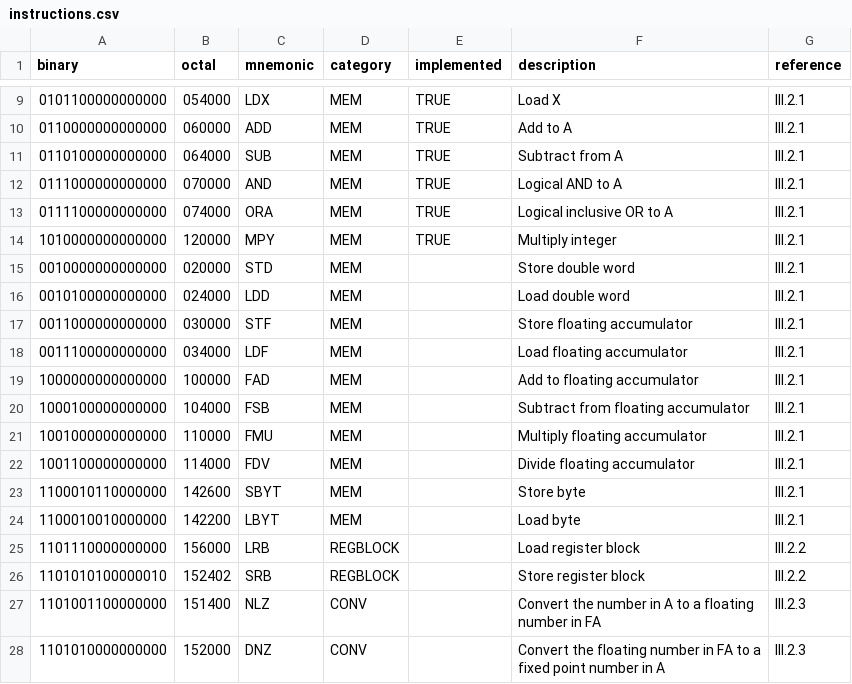
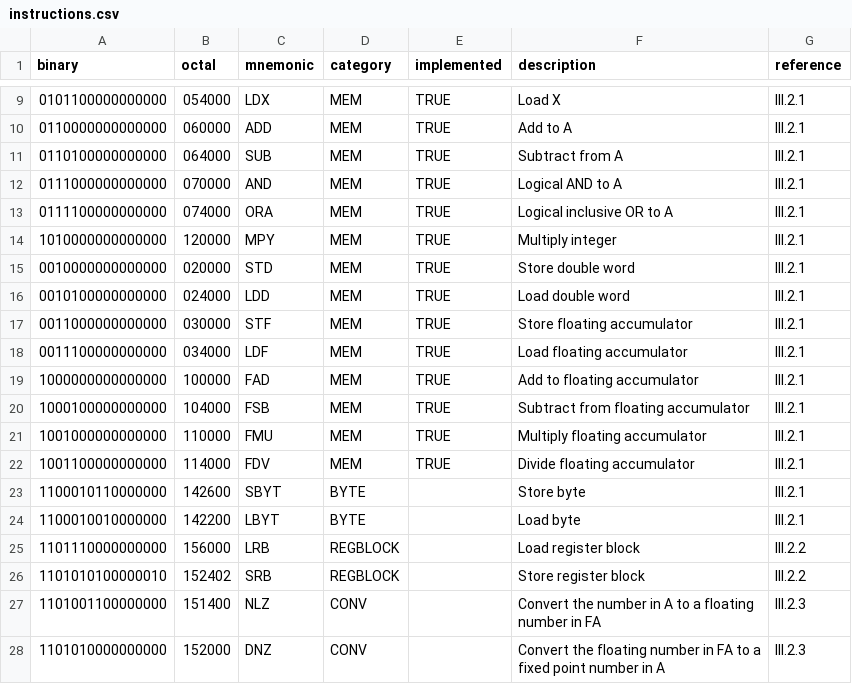
Before and after one commit to albertaillet/nord-10, a CSV file: instructions.csv, drawn as a sheet; only a part is shown, gaps mark what is left out.

Commit message:
added double word instructions and floating instructions to assembler and categorized byte instructions separately

```diff
--- a/instructions.csv
+++ b/instructions.csv
@@ -14,12 +14,12 @@ binary,octal,mnemonic,category,implemented,description,reference
 1010000000000000,120000,MPY,MEM,TRUE,Multiply integer,III.2.1
-0010000000000000,020000,STD,MEM,,Store double word,III.2.1
-0010100000000000,024000,LDD,MEM,,Load double word,III.2.1
-0011000000000000,030000,STF,MEM,,Store floating accumulator,III.2.1
-0011100000000000,034000,LDF,MEM,,Load floating accumulator,III.2.1
-1000000000000000,100000,FAD,MEM,,Add to floating accumulator,III.2.1
-1000100000000000,104000,FSB,MEM,,Subtract from floating accumulator,III.2.1
-1001000000000000,110000,FMU,MEM,,Multiply floating accumulator,III.2.1
-1001100000000000,114000,FDV,MEM,,Divide floating accumulator,III.2.1
-1100010110000000,142600,SBYT,MEM,,Store byte,III.2.1
-1100010010000000,142200,LBYT,MEM,,Load byte,III.2.1
+0010000000000000,020000,STD,MEM,TRUE,Store double word,III.2.1
+0010100000000000,024000,LDD,MEM,TRUE,Load double word,III.2.1
+0011000000000000,030000,STF,MEM,TRUE,Store floating accumulator,III.2.1
+0011100000000000,034000,LDF,MEM,TRUE,Load floating accumulator,III.2.1
+1000000000000000,100000,FAD,MEM,TRUE,Add to floating accumulator,III.2.1
+1000100000000000,104000,FSB,MEM,TRUE,Subtract from floating accumulator,III.2.1
+1001000000000000,110000,FMU,MEM,TRUE,Multiply floating accumulator,III.2.1
+1001100000000000,114000,FDV,MEM,TRUE,Divide floating accumulator,III.2.1
+1100010110000000,142600,SBYT,BYTE,,Store byte,III.2.1
+1100010010000000,142200,LBYT,BYTE,,Load byte,III.2.1
 1101110000000000,156000,LRB,REGBLOCK,,Load register block,III.2.2
```
Also changed, not shown: 3 other files.
